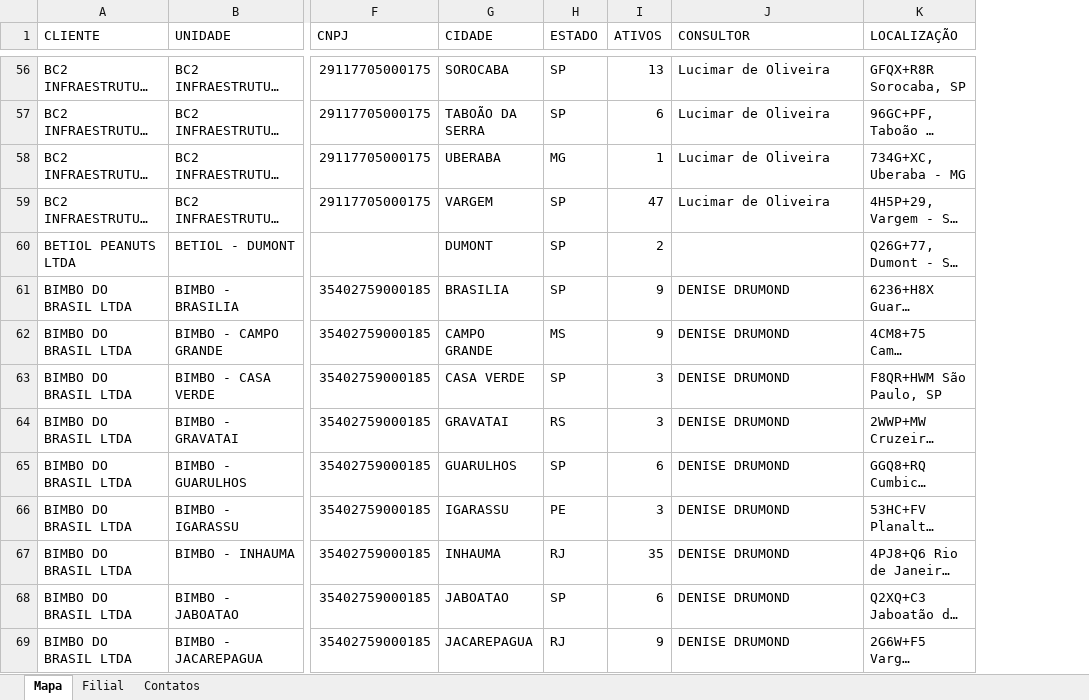
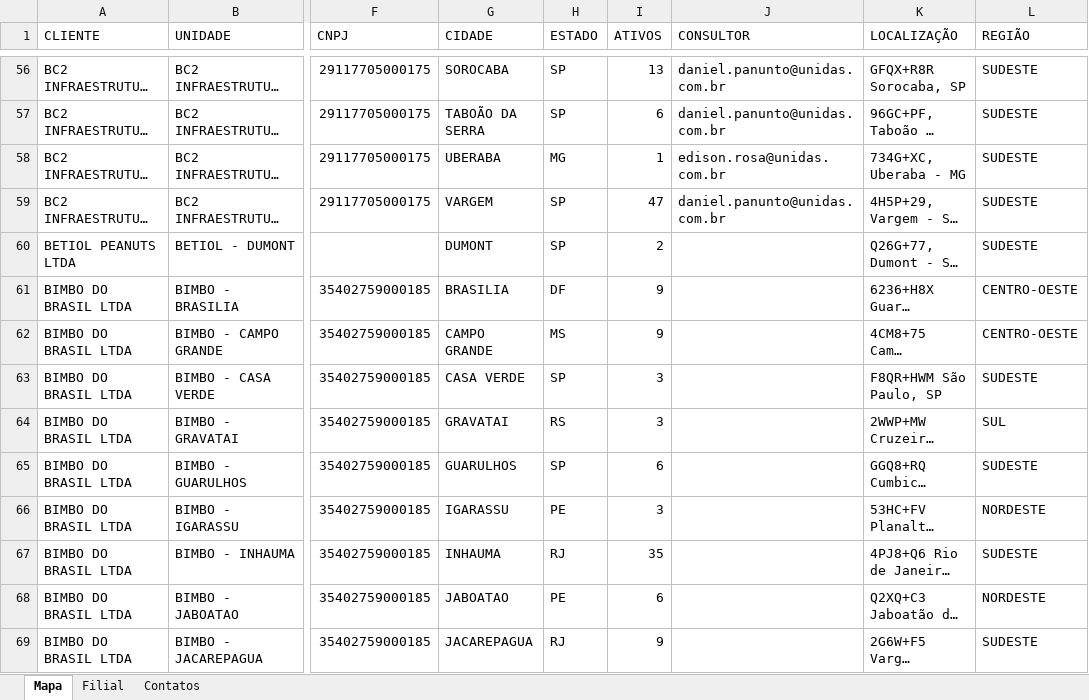
Before and after one commit to zelar02unidas/mapa, an Excel workbook: Mapa - Zelar.xlsx, sheet Mapa, drawn as a sheet; only a part is shown, gaps mark what is left out; long unchanged cells end in …; values as stored, in another font and other column widths than the file's, no borders; the diff covers the shown part only; the diff names each change by its address in the sheet, - before the commit and + after, or states it on an @@ line.

```diff
--- a/Mapa - Zelar.xlsx (sheet Mapa)
+++ b/Mapa - Zelar.xlsx (sheet Mapa)
+column L (REGIÃO), rows 56-69: SUDESTE | SUDESTE | SUDESTE | SUDESTE | SUDESTE | CENTRO-OESTE | CENTRO-OESTE | SUDESTE | SUL | SUDESTE | NORDESTE | SUDESTE | NORDESTE | SUDESTE
-J56:J57 (CONSULTOR): Lucimar de Oliveira
+J56:J57 (CONSULTOR): daniel.panunto@unidas.com.br
-J58 (CONSULTOR): Lucimar de Oliveira
+J58 (CONSULTOR): edison.rosa@unidas.com.br
-J59 (CONSULTOR): Lucimar de Oliveira
+J59 (CONSULTOR): daniel.panunto@unidas.com.br
-H61 (ESTADO): SP
+H61 (ESTADO): DF
-J61:J69 (CONSULTOR): DENISE DRUMOND
+J61:J69 (CONSULTOR): (empty)
-H68 (ESTADO): SP
+H68 (ESTADO): PE
```
Also changed, not shown: 2 removed rows and 402 edited cells elsewhere in this sheet, sheet Contatos.
